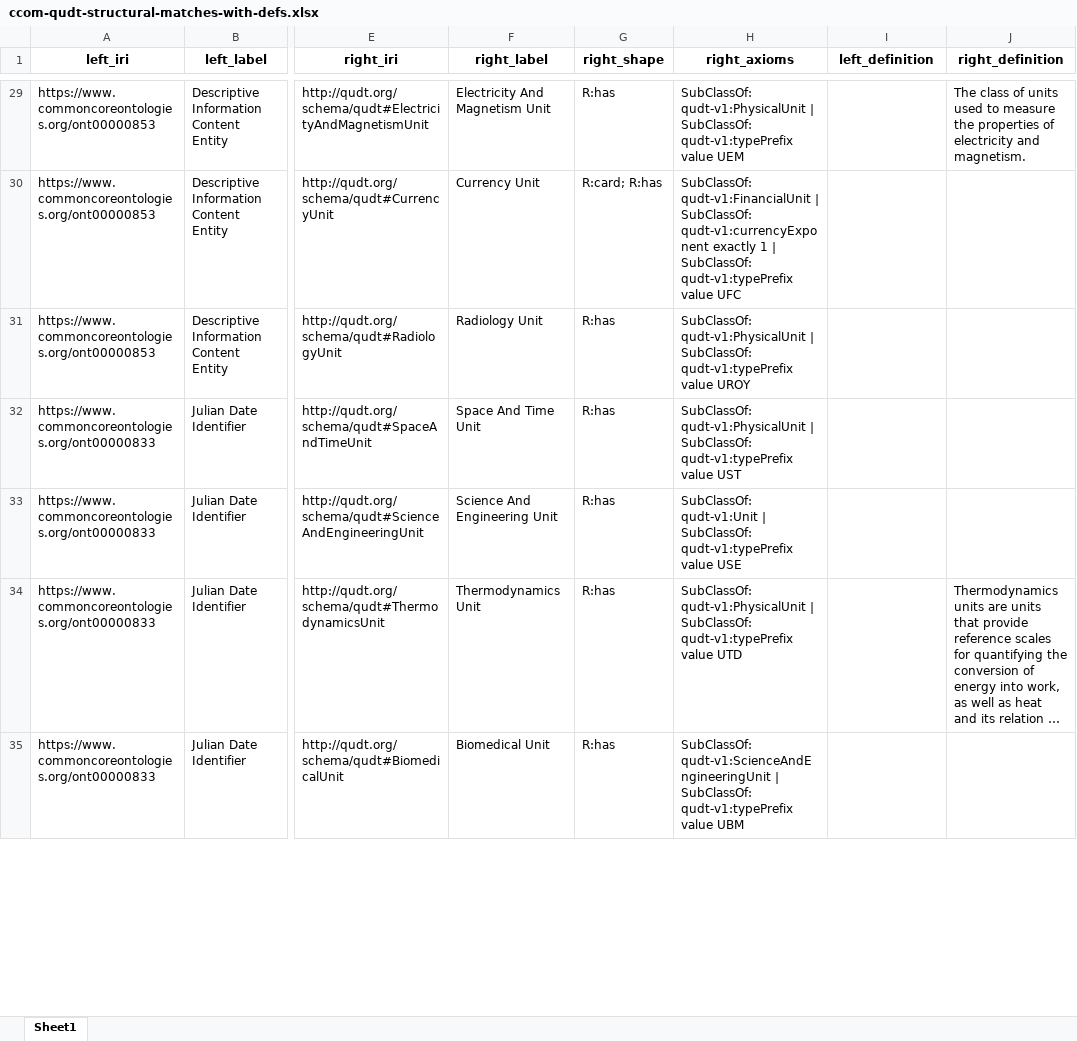
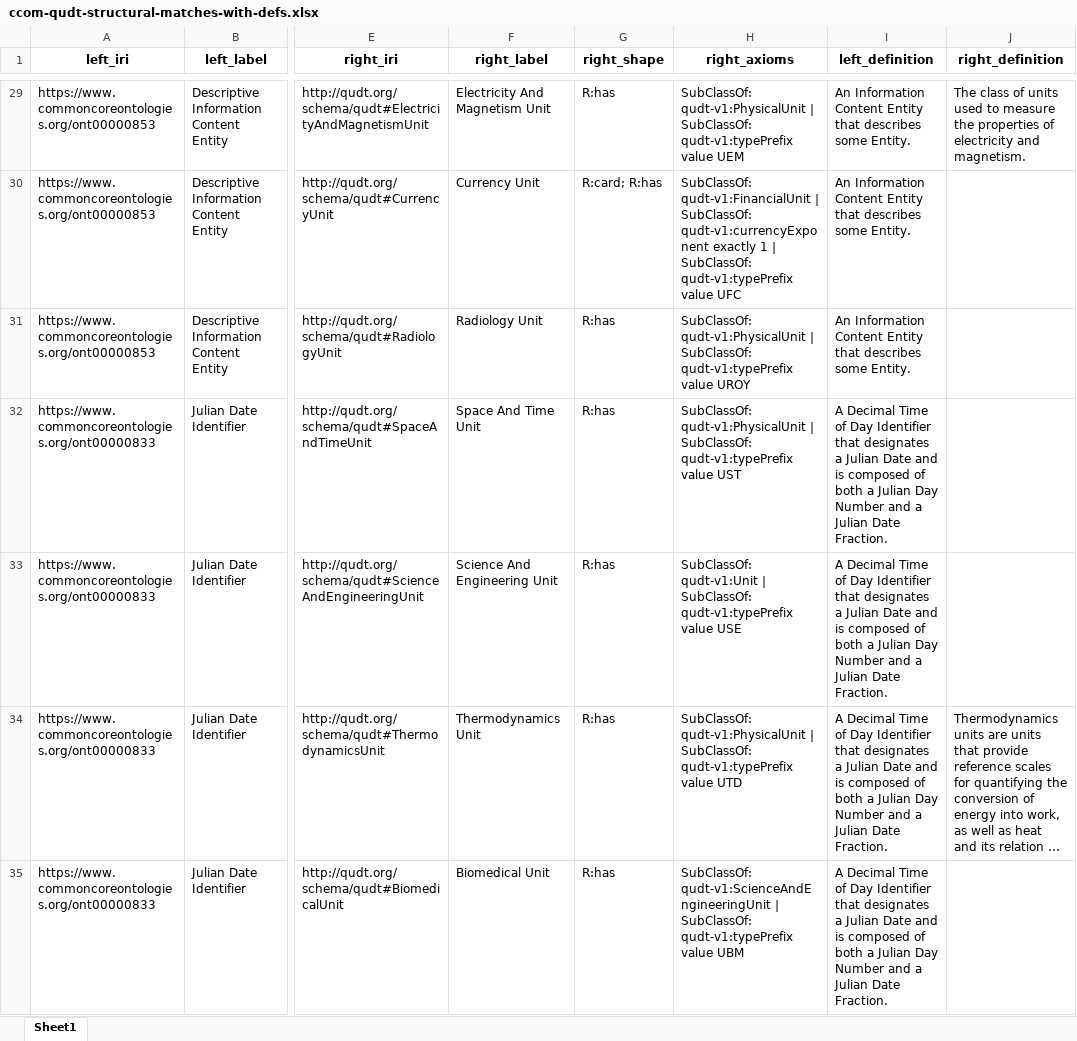
Before and after one commit to lukasgoerlitz1/Ontology-Tradecraft, an Excel workbook: projects/project-3/assignment/src/data/ccom-qudt-structural-matches-with-defs.xlsx, sheet Sheet1, drawn as a sheet; only a part is shown, gaps mark what is left out; long unchanged cells end in …; values as stored, in another font and other column widths than the file's, no borders; the diff covers the shown part only; the diff names each change by its address in the sheet, - before the commit and + after, or states it on an @@ line.

```diff
--- a/projects/project-3/assignment/src/data/ccom-qudt-structural-matches-with-defs.xlsx (sheet Sheet1)
+++ b/projects/project-3/assignment/src/data/ccom-qudt-structural-matches-with-defs.xlsx (sheet Sheet1)
-I29:I31 (left_definition): (empty)
+I29:I31 (left_definition): An Information Content Entity that describes some Entity.
-I32:I35 (left_definition): (empty)
+I32:I35 (left_definition): A Decimal Time of Day Identifier that designates a Julian Date and is composed of both a Julian Day Number and a Julian Date Fraction.
```
Also changed, not shown: 638 edited cells elsewhere in this sheet, projects/project-3/assignment/src/data/bfo-core-ies-structural-matches-with-defs.xlsx, projects/project-3/assignment/src/data/bfo-core-ies-structural-matches.xlsx, 4 other files.
